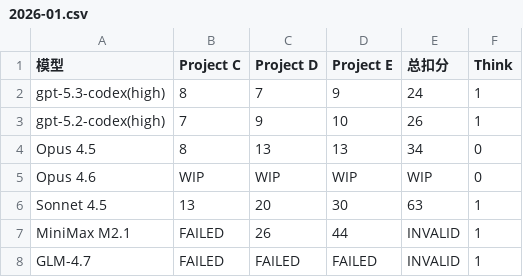
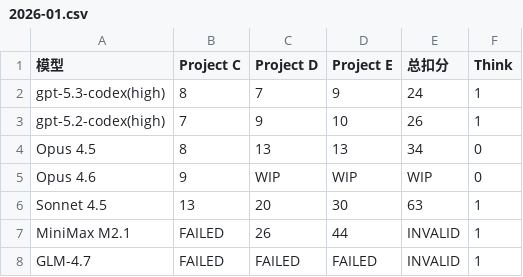
Before and after one commit to llm2014/llm_benchmark, a CSV file: docs/data/code_v3/2026-01.csv, drawn as a sheet.

Commit message:
update opus 4.6

```diff
--- a/docs/data/code_v3/2026-01.csv
+++ b/docs/data/code_v3/2026-01.csv
@@ -4,3 +4,3 @@
 "Opus 4.5",8,13,"13",34,"0"
-"Opus 4.6","WIP","WIP","WIP","WIP","0"
+"Opus 4.6","9","WIP","WIP","WIP","0"
 "Sonnet 4.5",13,20,"30",63,"1"
```
